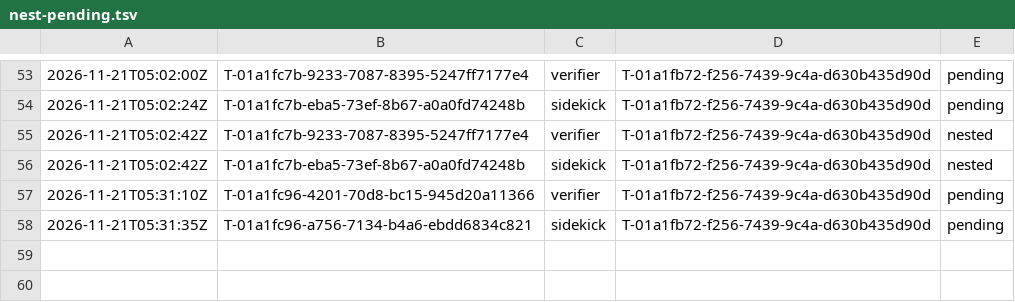
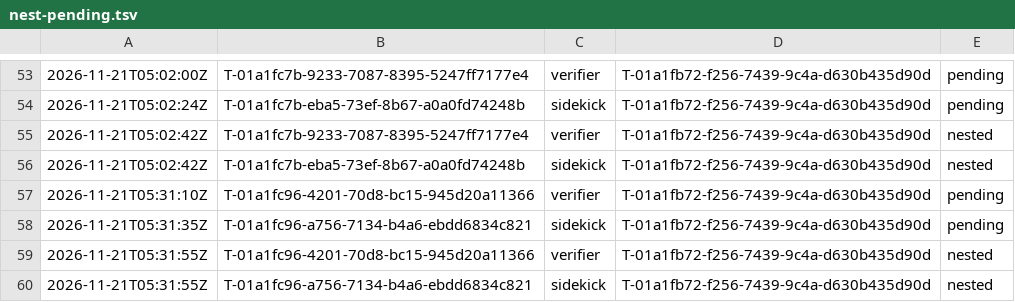
Before and after one commit to br1anchen/open-pstack, a TSV file: nest-pending.tsv, drawn as a sheet; only a part is shown, gaps mark what is left out.

```diff
--- a/nest-pending.tsv
+++ b/nest-pending.tsv
@@ -58 +58,3 @@
 2026-11-21T05:31:35Z	T-01a1fc96-a756-7134-b4a6-ebdd6834c821	sidekick	T-01a1fb72-f256-7439-9c4a-d630b435d90d	pending
+2026-11-21T05:31:55Z	T-01a1fc96-4201-70d8-bc15-945d20a11366	verifier	T-01a1fb72-f256-7439-9c4a-d630b435d90d	nested
+2026-11-21T05:31:55Z	T-01a1fc96-a756-7134-b4a6-ebdd6834c821	sidekick	T-01a1fb72-f256-7439-9c4a-d630b435d90d	nested
```
Also changed, not shown: decisions.tsv, events/master-g2.tsv, 1 other file.
